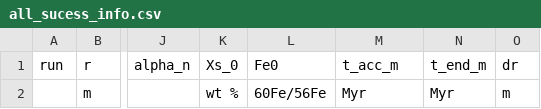
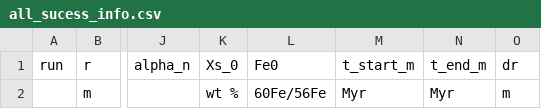
Before and after one commit to Hannah-RS/planetesimal-magnetic-history, a CSV file: Templates/all_sucess_info.csv, drawn as a sheet; only a part is shown, gaps mark what is left out; the diff names each change by its address in the sheet, - before the commit and + after, or states it on an @@ line.

Commit message:
Correct t_acc_m to t_start_m in parameter files

```diff
--- a/Templates/all_sucess_info.csv
+++ b/Templates/all_sucess_info.csv
-M1: t_acc_m
+M1: t_start_m
```
